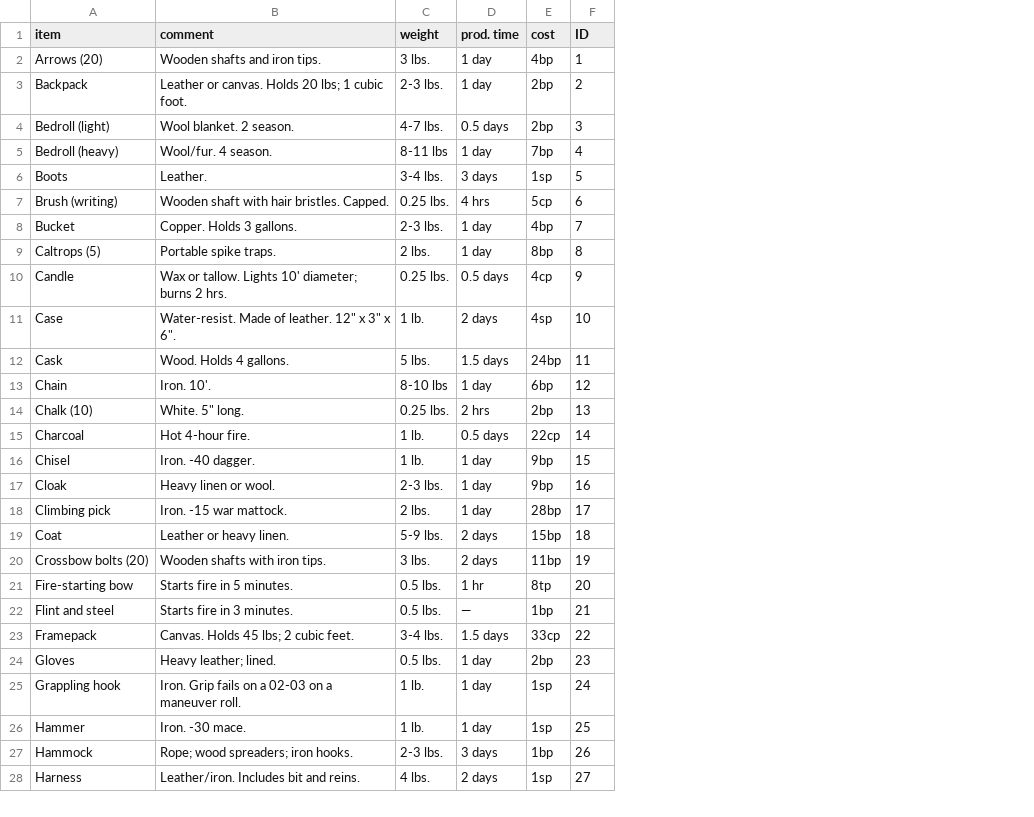
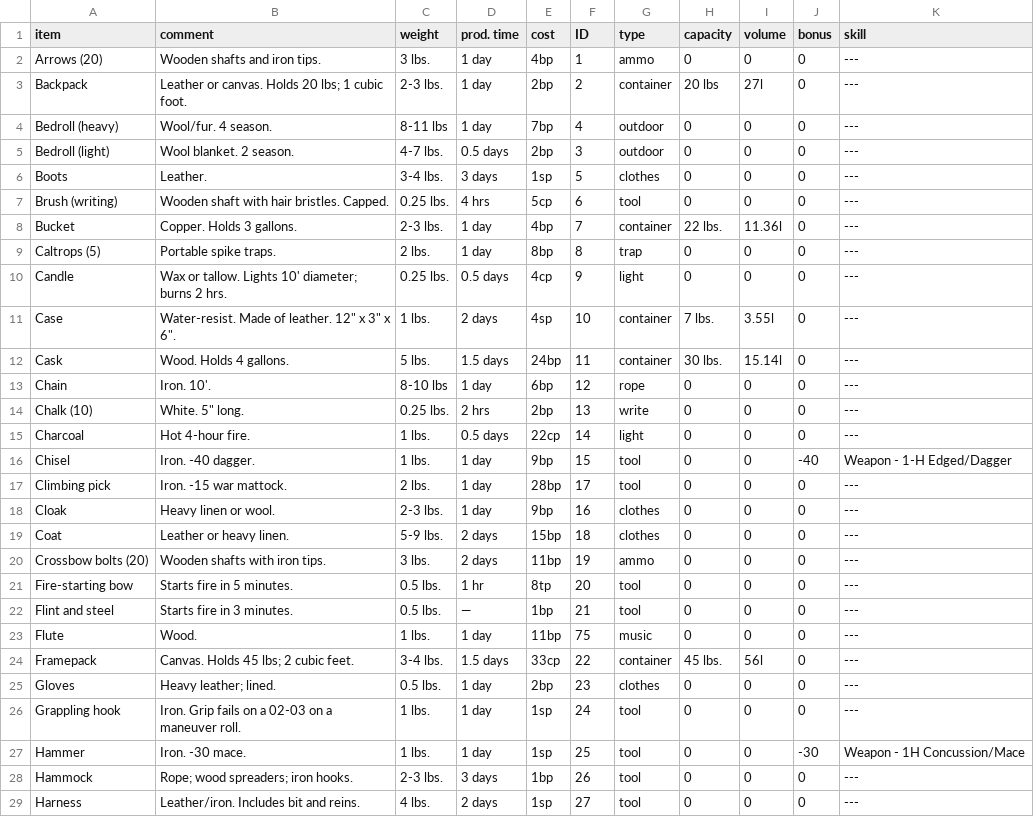
Before and after one commit to olmongol/rpg-tools, a CSV file: src/data/default/inventory/gear.csv, drawn as a sheet; only a part is shown; addresses are those after the commit; the diff covers the shown part only; the diff names each change by its address in the sheet, - before the commit and + after, or states it on an @@ line.

```diff
--- a/src/data/default/inventory/gear.csv
+++ b/src/data/default/inventory/gear.csv
+column G (type), rows 2-3: ammo | container; rows 5-16: outdoor | clothes | tool | container | trap | light | container | container | rope | write | light | tool; rows 18-22: clothes | clothes | ammo | tool | tool; rows 24-29: container | clothes | tool | tool | tool | tool
+column H (capacity), rows 2-3: 0 | 20 lbs; rows 5-16: 0 | 0 | 0 | 22 lbs. | 0 | 0 | 7 lbs. | 30 lbs. | 0 | 0 | 0 | 0; rows 18-22: all 0; rows 24-29: 45 lbs. | 0 | 0 | 0 | 0 | 0
+column I (volume), rows 2-3: 0 | 27l; rows 5-16: 0 | 0 | 0 | 11.36l | 0 | 0 | 3.55l | 15.14l | 0 | 0 | 0 | 0; rows 18-22: all 0; rows 24-29: 56l | 0 | 0 | 0 | 0 | 0
+column J (bonus), rows 2-3: 0 | 0; rows 5-16: 0 | 0 | 0 | 0 | 0 | 0 | 0 | 0 | 0 | 0 | 0 | -40; rows 18-22: all 0; rows 24-29: 0 | 0 | 0 | -30 | 0 | 0
+column K (skill), rows 2-3: --- | ---; rows 5-16: --- | --- | --- | --- | --- | --- | --- | --- | --- | --- | --- | Weapon - 1-H Edged/Dagger; rows 18-22: all ---; rows 24-29: --- | --- | --- | Weapon - 1H Concussion/Mace | --- | ---
@@ row 5 moved to row 4: Bedroll (heavy) @@
-C11 (weight): 1 lb.
+C11 (weight): 1 lbs.
-C15:C16 (weight): 1 lb.
+C15:C16 (weight): 1 lbs.
@@ row 18 moved to row 17: Climbing pick @@
+row 23: Flute | Wood. | 1 lbs. | 1 day | 11bp | 75 | music | 0 | 0 | 0 | ---
-C26:C27 (weight): 1 lb.
+C26:C27 (weight): 1 lbs.
```
Also changed, not shown: 4 added rows, 2 removed rows and 10 edited cells elsewhere in this file, 4 other files.
